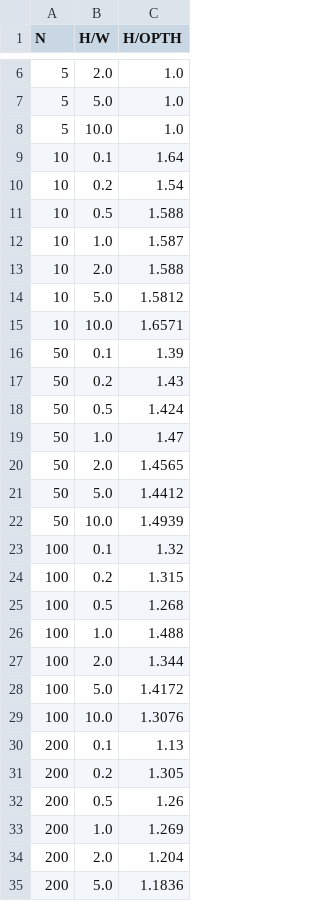
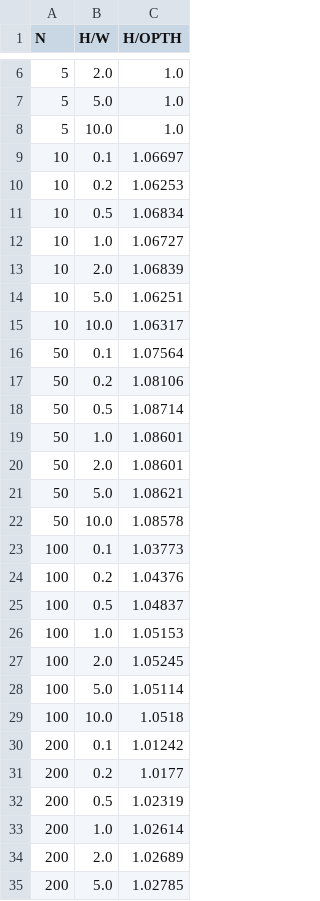
Before and after one commit to R-Besson/strip-packing-cpp-rewritten, a CSV file: runs/summary_results.csv, drawn as a sheet; only a part is shown, gaps mark what is left out; the diff covers the shown part only.

```diff
--- a/runs/summary_results.csv
+++ b/runs/summary_results.csv
@@ -8,28 +8,28 @@ N,H/W,H/OPTH
 5,10.0,1.0
-10,0.1,1.64
-10,0.2,1.54
-10,0.5,1.588
-10,1.0,1.587
-10,2.0,1.588
-10,5.0,1.5812
-10,10.0,1.6571
-50,0.1,1.39
-50,0.2,1.43
-50,0.5,1.424
-50,1.0,1.47
-50,2.0,1.4565
-50,5.0,1.4412
-50,10.0,1.4939
-100,0.1,1.32
-100,0.2,1.315
-100,0.5,1.268
-100,1.0,1.488
-100,2.0,1.344
-100,5.0,1.4172
-100,10.0,1.3076
-200,0.1,1.13
-200,0.2,1.305
-200,0.5,1.26
-200,1.0,1.269
-200,2.0,1.204
-200,5.0,1.1836
+10,0.1,1.06697
+10,0.2,1.06253
+10,0.5,1.06834
+10,1.0,1.06727
+10,2.0,1.06839
+10,5.0,1.06251
+10,10.0,1.06317
+50,0.1,1.07564
+50,0.2,1.08106
+50,0.5,1.08714
+50,1.0,1.08601
+50,2.0,1.08601
+50,5.0,1.08621
+50,10.0,1.08578
+100,0.1,1.03773
+100,0.2,1.04376
+100,0.5,1.04837
+100,1.0,1.05153
+100,2.0,1.05245
+100,5.0,1.05114
+100,10.0,1.0518
+200,0.1,1.01242
+200,0.2,1.0177
+200,0.5,1.02319
+200,1.0,1.02614
+200,2.0,1.02689
+200,5.0,1.02785
```
Also changed, not shown: 17 edited cells elsewhere in this file, 9 other files.
